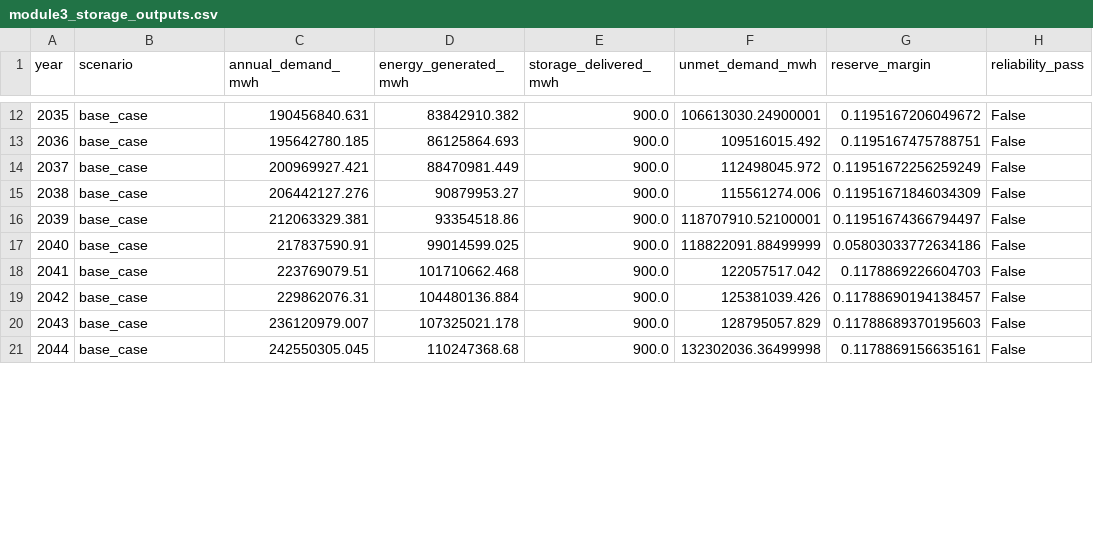
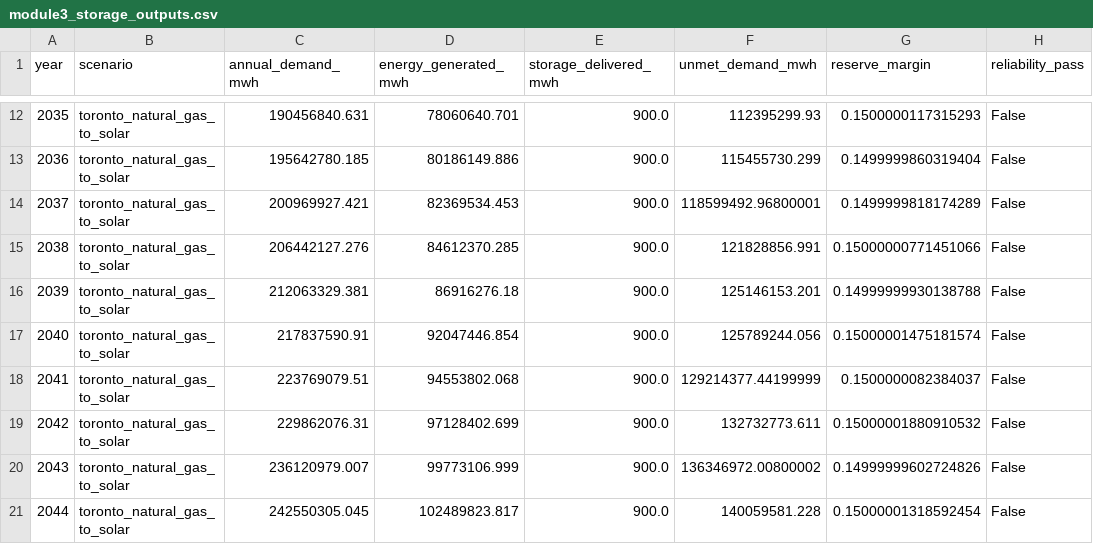
Before and after one commit to Utnest/decarbfinder, a CSV file: data/module3_storage_outputs.csv, drawn as a sheet; only a part is shown, gaps mark what is left out; the diff covers the shown part only.

```diff
--- a/data/module3_storage_outputs.csv
+++ b/data/module3_storage_outputs.csv
@@ -12,10 +12,10 @@ year,scenario,annual_demand_mwh,energy_generated_mwh,storage_delivered_mwh,unmet
-2035,base_case,190456840.631,83842910.382,900.0,106613030.24900001,0.1195167206049672,False
-2036,base_case,195642780.185,86125864.693,900.0,109516015.492,0.1195167475788751,False
-2037,base_case,200969927.421,88470981.449,900.0,112498045.972,0.11951672256259249,False
-2038,base_case,206442127.276,90879953.27,900.0,115561274.006,0.11951671846034309,False
-2039,base_case,212063329.381,93354518.86,900.0,118707910.52100001,0.11951674366794497,False
-2040,base_case,217837590.91,99014599.025,900.0,118822091.88499999,0.05803033772634186,False
-2041,base_case,223769079.51,101710662.468,900.0,122057517.042,0.1178869226604703,False
-2042,base_case,229862076.31,104480136.884,900.0,125381039.426,0.11788690194138457,False
-2043,base_case,236120979.007,107325021.178,900.0,128795057.829,0.11788689370195603,False
-2044,base_case,242550305.045,110247368.68,900.0,132302036.36499998,0.1178869156635161,False
+2035,toronto_natural_gas_to_solar,190456840.631,78060640.701,900.0,112395299.93,0.1500000117315293,False
+2036,toronto_natural_gas_to_solar,195642780.185,80186149.886,900.0,115455730.299,0.1499999860319404,False
+2037,toronto_natural_gas_to_solar,200969927.421,82369534.453,900.0,118599492.96800001,0.1499999818174289,False
+2038,toronto_natural_gas_to_solar,206442127.276,84612370.285,900.0,121828856.991,0.15000000771451066,False
+2039,toronto_natural_gas_to_solar,212063329.381,86916276.18,900.0,125146153.201,0.14999999930138788,False
+2040,toronto_natural_gas_to_solar,217837590.91,92047446.854,900.0,125789244.056,0.15000001475181574,False
+2041,toronto_natural_gas_to_solar,223769079.51,94553802.068,900.0,129214377.44199999,0.1500000082384037,False
+2042,toronto_natural_gas_to_solar,229862076.31,97128402.699,900.0,132732773.611,0.15000001880910532,False
+2043,toronto_natural_gas_to_solar,236120979.007,99773106.999,900.0,136346972.00800002,0.14999999602724826,False
+2044,toronto_natural_gas_to_solar,242550305.045,102489823.817,900.0,140059581.228,0.15000001318592454,False
```
Also changed, not shown: 64 edited cells elsewhere in this file, data/module2_demand_projections.csv, data/module2_supply_outputs.csv, 5 other files.
